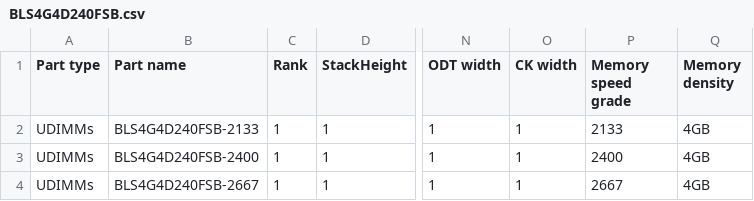
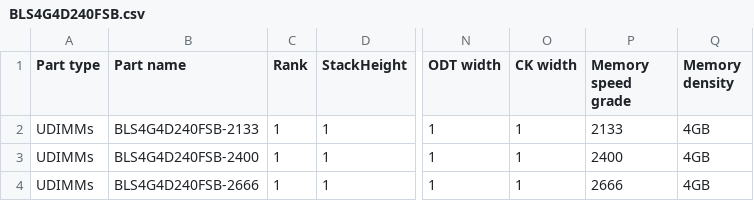
Before and after one commit to d953i/Custom_Part_Data_Files, a CSV file: Memory/Crutial_Ballistix_Sport/BLS4G4D240FSB.csv, drawn as a sheet; only a part is shown, gaps mark what is left out; the diff names each change by its address in the sheet, - before the commit and + after, or states it on an @@ line.

```diff
--- a/Memory/Crutial_Ballistix_Sport/BLS4G4D240FSB.csv
+++ b/Memory/Crutial_Ballistix_Sport/BLS4G4D240FSB.csv
-B4 (Part name): BLS4G4D240FSB-2667
+B4 (Part name): BLS4G4D240FSB-2666
-P4 (Memory speed grade): 2667
+P4 (Memory speed grade): 2666
```
Also changed, not shown: Memory/Crutial_Ballistix_Sport/BLS4G4S26BFSD.csv, Memory/Crutial_Ballistix_Sport/BLS8G4D240FSB.csv.
